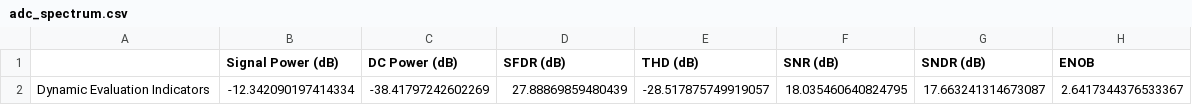
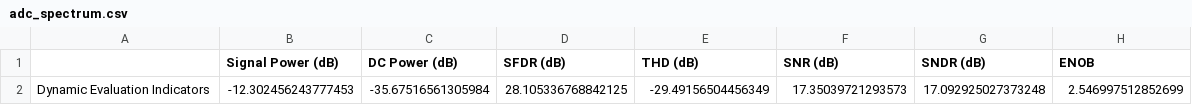
Before and after one commit to das-dias/dyciferpy, a CSV file: resources/tables_jonny/adc_spectrum.csv, drawn as a sheet.

Commit message:
finally fixed testing bugs of assertion to float values.

```diff
--- a/resources/tables_jonny/adc_spectrum.csv
+++ b/resources/tables_jonny/adc_spectrum.csv
@@ -1,2 +1,2 @@
 ,Signal Power (dB),DC Power (dB),SFDR (dB),THD (dB),SNR (dB),SNDR (dB),ENOB
-Dynamic Evaluation Indicators,-12.342090197414334,-38.41797242602269,27.88869859480439,-28.517875749919057,18.035460640824795,17.663241314673087,2.6417344376533367
+Dynamic Evaluation Indicators,-12.302456243777453,-35.67516561305984,28.105336768842125,-29.49156504456349,17.35039721293573,17.092925027373248,2.546997512852699
```
Also changed, not shown: 5 other files.
